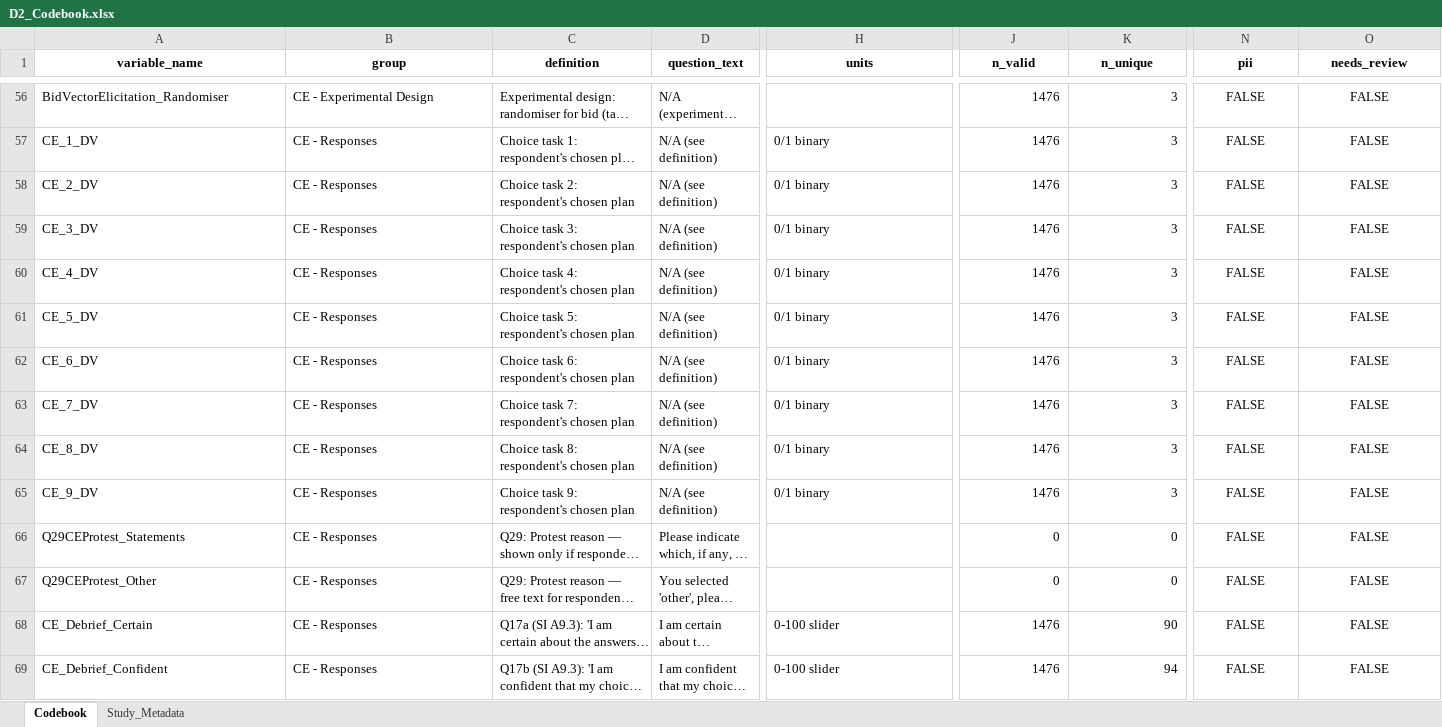
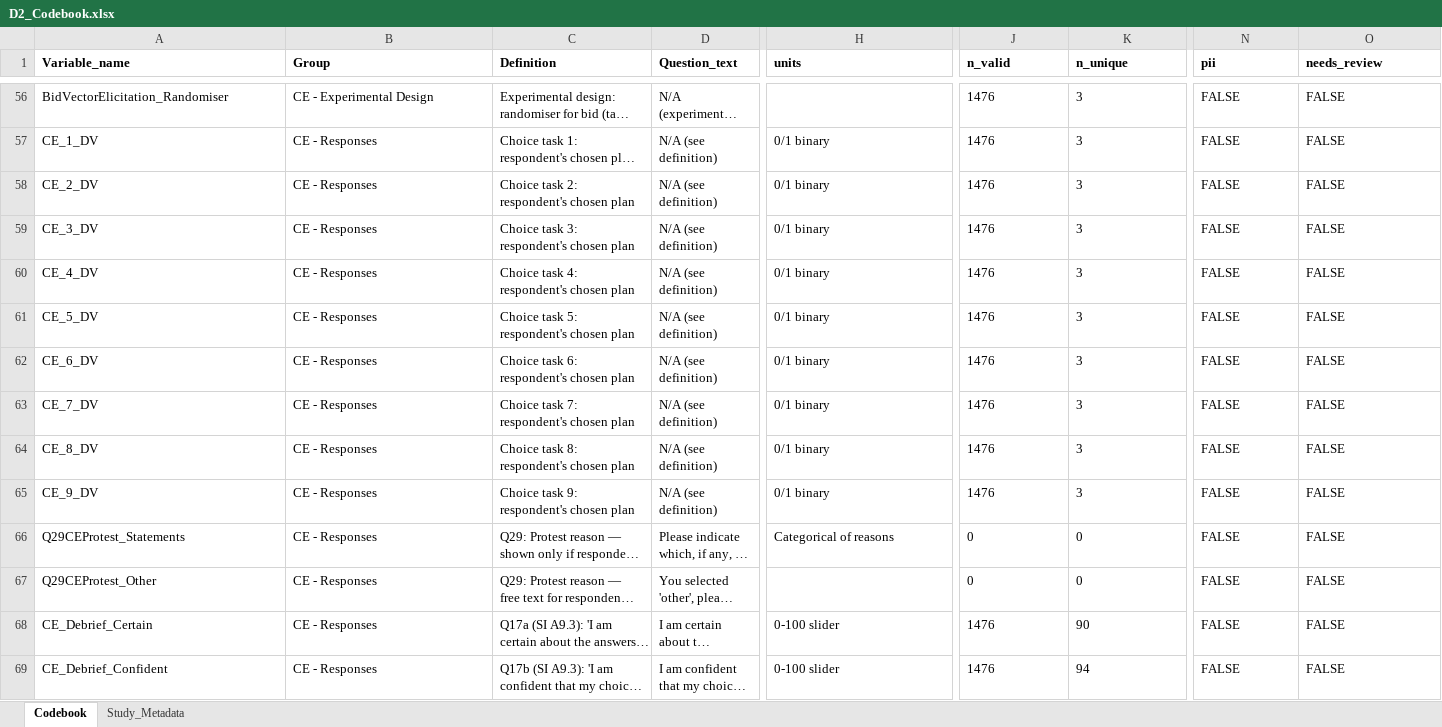
Before and after one commit to pmpk20/DruidD2, an Excel workbook: OtherOutput/Tables/D2_Codebook.xlsx, sheet Codebook, drawn as a sheet; only a part is shown, gaps mark what is left out; long unchanged cells end in …; values as stored, in another font and other column widths than the file's, no borders; the diff covers the shown part only; the diff names each change by its address in the sheet, - before the commit and + after, or states it on an @@ line.

```diff
--- a/OtherOutput/Tables/D2_Codebook.xlsx (sheet Codebook)
+++ b/OtherOutput/Tables/D2_Codebook.xlsx (sheet Codebook)
-A1: variable_name
+A1: Variable_name
-A1:O1 alignment: center
+A1:O1 alignment: left
-B1: group
+B1: Group
-C1: definition
+C1: Definition
-D1: question_text
+D1: Question_text
-J56:K69 alignment: right
+J56:K69 alignment: left
-N56:O69 alignment: center
+N56:O69 alignment: left
-H66 (units): (empty)
+H66 (units): Categorical of reasons
```
Also changed, not shown: 49 edited cells and cell formats elsewhere in this sheet, sheet Study_Metadata, 6 other files.
